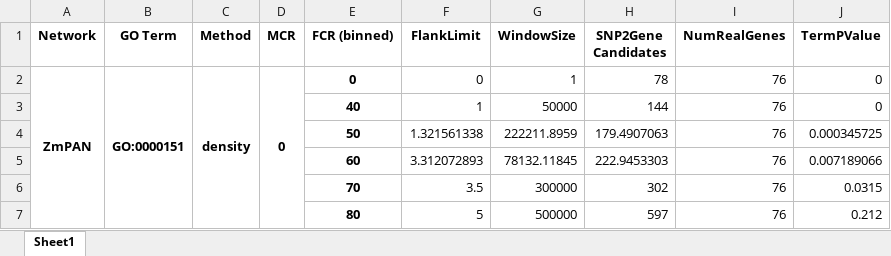
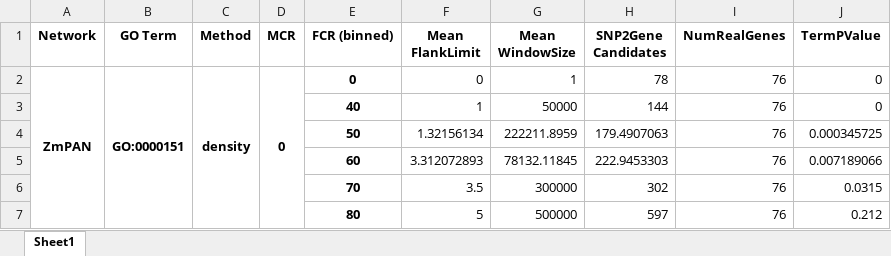
Before and after one commit to schae234/CamocoManuscript, an Excel workbook: SuppTables/Supp. Table 4 - MCR FCR Simulation Results.xlsx, sheet Sheet1, drawn as a sheet; only a part is shown; values as stored, in another font and other column widths than the file's, no borders; conditional formats not drawn; the diff names each change by its address in the sheet, - before the commit and + after, or states it on an @@ line.

Commit message:
up through supp tables

```diff
--- a/SuppTables/Supp. Table 4 - MCR FCR Simulation Results.xlsx (sheet Sheet1)
+++ b/SuppTables/Supp. Table 4 - MCR FCR Simulation Results.xlsx (sheet Sheet1)
-F1: FlankLimit
+F1: Mean FlankLimit
-G1: WindowSize
+G1: Mean WindowSize
-F4 (Mean FlankLimit): 1.321561338
+F4 (Mean FlankLimit): 1.32156134
```
Also changed, not shown: 19 other files.
